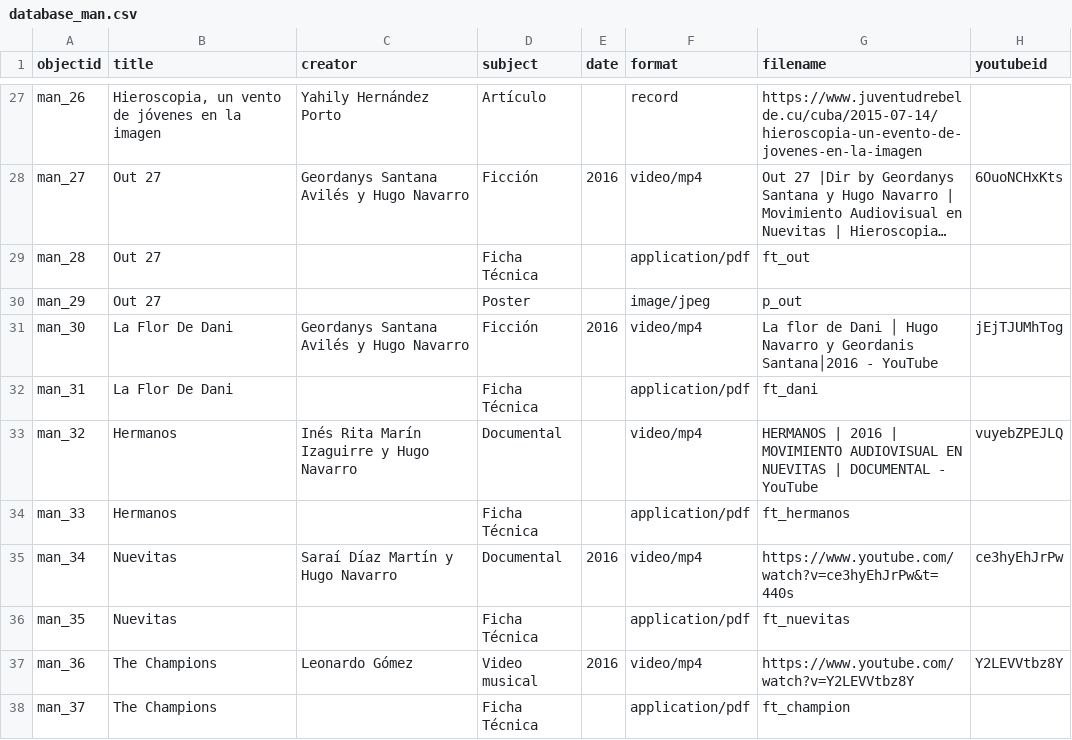
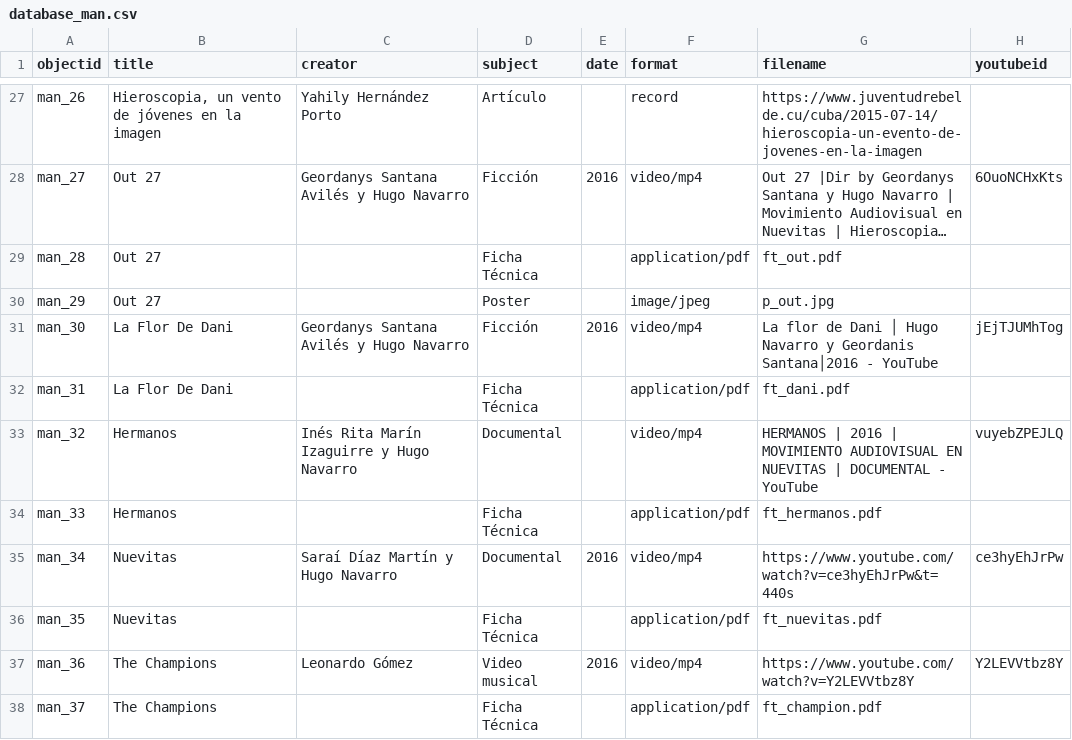
Before and after one commit to armando-man/Movimiento-Audiovisual-en-Nuevitas, a CSV file: _data/database_man.csv, drawn as a sheet; only a part is shown, gaps mark what is left out; long unchanged cells end in …; the diff covers the shown part only; the diff names each change by its address in the sheet, - before the commit and + after, or states it on an @@ line.

```diff
--- a/_data/database_man.csv
+++ b/_data/database_man.csv
-G29 (filename): ft_out
+G29 (filename): ft_out.pdf
-G30 (filename): p_out
+G30 (filename): p_out.jpg
-G32 (filename): ft_dani
+G32 (filename): ft_dani.pdf
-G34 (filename): ft_hermanos
+G34 (filename): ft_hermanos.pdf
-G36 (filename): ft_nuevitas
+G36 (filename): ft_nuevitas.pdf
-G38 (filename): ft_champion
+G38 (filename): ft_champion.pdf
```
Also changed, not shown: 16 edited cells elsewhere in this file.
